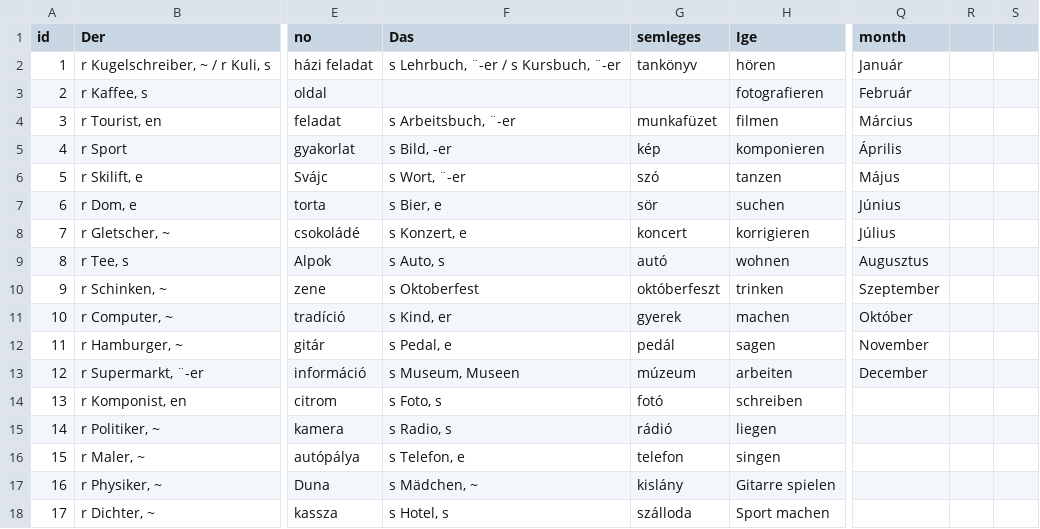
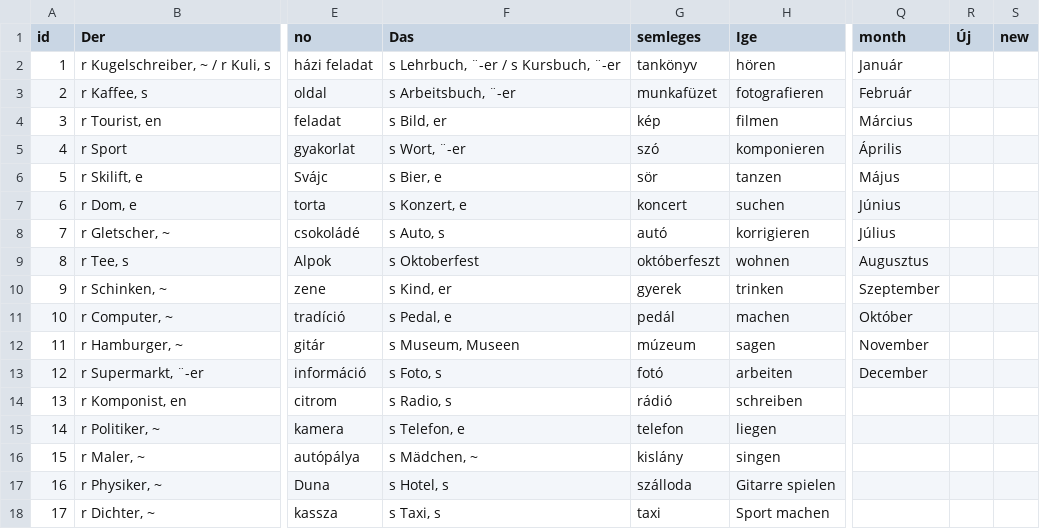
Before and after one commit to TVince0/Nemet, a CSV file: Nemet.csv, drawn as a sheet; only a part is shown, gaps mark what is left out; the diff covers the shown part only; the diff names each change by its address in the sheet, - before the commit and + after, or states it on an @@ line.

Commit message:
Update Nemet.csv

```diff
--- a/Nemet.csv
+++ b/Nemet.csv
-R1: (empty)
+R1: Új
-S1: (empty)
+S1: new
-F3 (Das): (empty)
+F3 (Das): s Arbeitsbuch, ¨-er
-G3 (semleges): (empty)
+G3 (semleges): munkafüzet
-F4 (Das): s Arbeitsbuch, ¨-er
+F4 (Das): s Bild, er
-G4 (semleges): munkafüzet
+G4 (semleges): kép
-F5 (Das): s Bild, -er
+F5 (Das): s Wort, ¨-er
-G5 (semleges): kép
+G5 (semleges): szó
-F6 (Das): s Wort, ¨-er
+F6 (Das): s Bier, e
-G6 (semleges): szó
+G6 (semleges): sör
-F7 (Das): s Bier, e
+F7 (Das): s Konzert, e
-G7 (semleges): sör
+G7 (semleges): koncert
-F8 (Das): s Konzert, e
+F8 (Das): s Auto, s
-G8 (semleges): koncert
+G8 (semleges): autó
-F9 (Das): s Auto, s
+F9 (Das): s Oktoberfest
-G9 (semleges): autó
+G9 (semleges): októberfeszt
-F10 (Das): s Oktoberfest
+F10 (Das): s Kind, er
-G10 (semleges): októberfeszt
+G10 (semleges): gyerek
-F11 (Das): s Kind, er
+F11 (Das): s Pedal, e
-G11 (semleges): gyerek
+G11 (semleges): pedál
-F12 (Das): s Pedal, e
+F12 (Das): s Museum, Museen
-G12 (semleges): pedál
+G12 (semleges): múzeum
-F13 (Das): s Museum, Museen
+F13 (Das): s Foto, s
-G13 (semleges): múzeum
+G13 (semleges): fotó
-F14 (Das): s Foto, s
+F14 (Das): s Radio, s
-G14 (semleges): fotó
+G14 (semleges): rádió
-F15 (Das): s Radio, s
+F15 (Das): s Telefon, e
-G15 (semleges): rádió
+G15 (semleges): telefon
-F16 (Das): s Telefon, e
+F16 (Das): s Mädchen, ~
-G16 (semleges): telefon
+G16 (semleges): kislány
-F17 (Das): s Mädchen, ~
+F17 (Das): s Hotel, s
-G17 (semleges): kislány
+G17 (semleges): szálloda
-F18 (Das): s Hotel, s
+F18 (Das): s Taxi, s
-G18 (semleges): szálloda
+G18 (semleges): taxi
```
Also changed, not shown: 156 edited cells elsewhere in this file.
